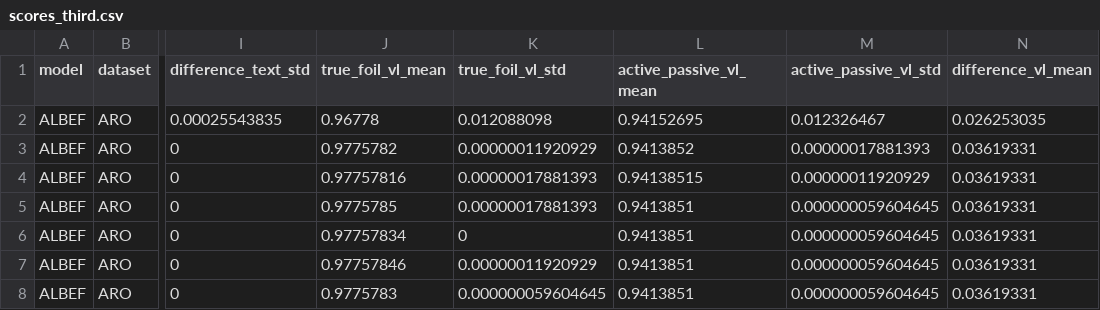
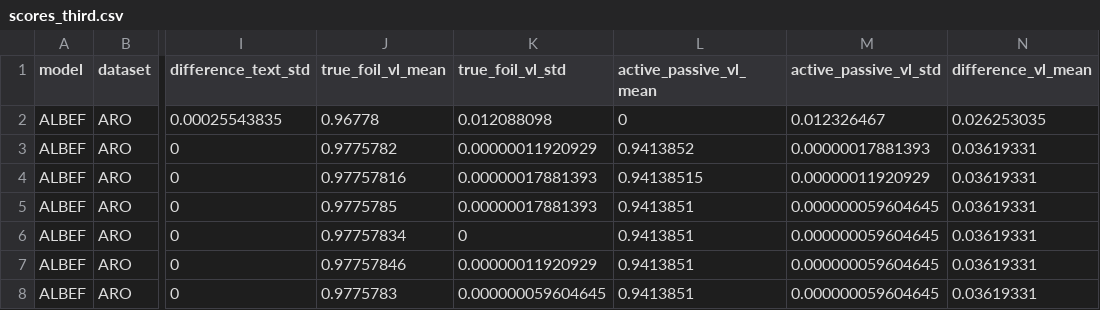
Before and after one commit to momentino/glp-project, a CSV file: scores/scores_third.csv, drawn as a sheet; only a part is shown, gaps mark what is left out; the diff names each change by its address in the sheet, - before the commit and + after, or states it on an @@ line.

```diff
--- a/scores/scores_third.csv
+++ b/scores/scores_third.csv
-L2 (active_passive_vl_mean): 0.94152695
+L2 (active_passive_vl_mean): 0
```
Also changed, not shown: scores/scores_pre.csv, 4 other files.
